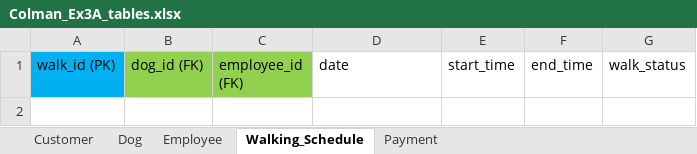
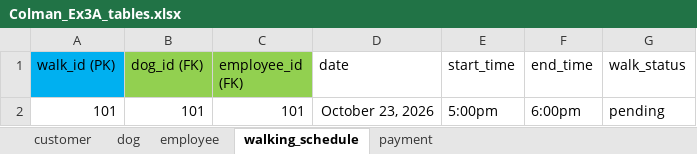
Before and after one commit to IsraelColman/W2_Workshop, an Excel workbook: Colman_Ex3A_tables.xlsx, sheet walking_schedule, drawn as a sheet; values as stored, in another font and other column widths than the file's, no borders; the diff names each change by its address in the sheet, - before the commit and + after, or states it on an @@ line.

```diff
--- a/Colman_Ex3A_tables.xlsx (sheet walking_schedule)
+++ b/Colman_Ex3A_tables.xlsx (sheet walking_schedule)
-sheet tab: Customer
+sheet tab: customer
-sheet tab: Dog
+sheet tab: dog
-sheet tab: Employee
+sheet tab: employee
-sheet tab: Walking_Schedule
+sheet tab: walking_schedule
-sheet tab: Payment
+sheet tab: payment
+row 2: 101 | 101 | 101 | October 23, 2026 | 5:00pm | 6:00pm | pending
```
Also changed, not shown: sheet dog, sheet payment, sheet customer, sheet employee, 1 other file.
